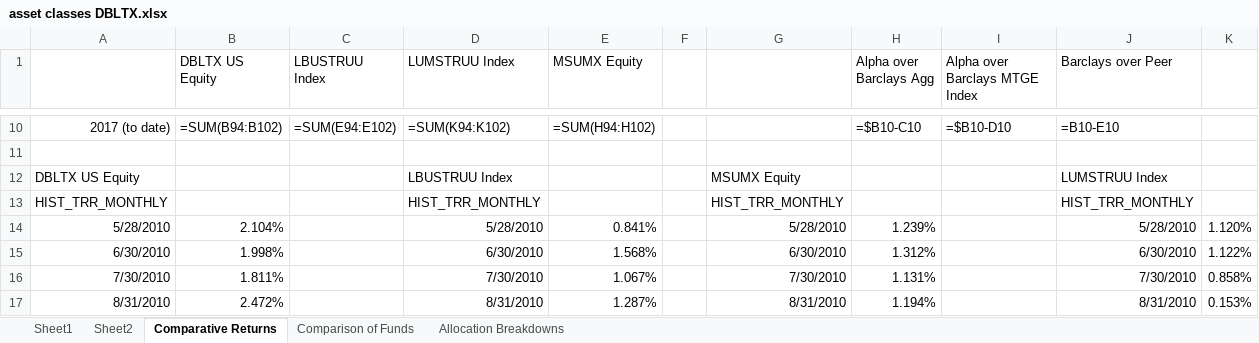
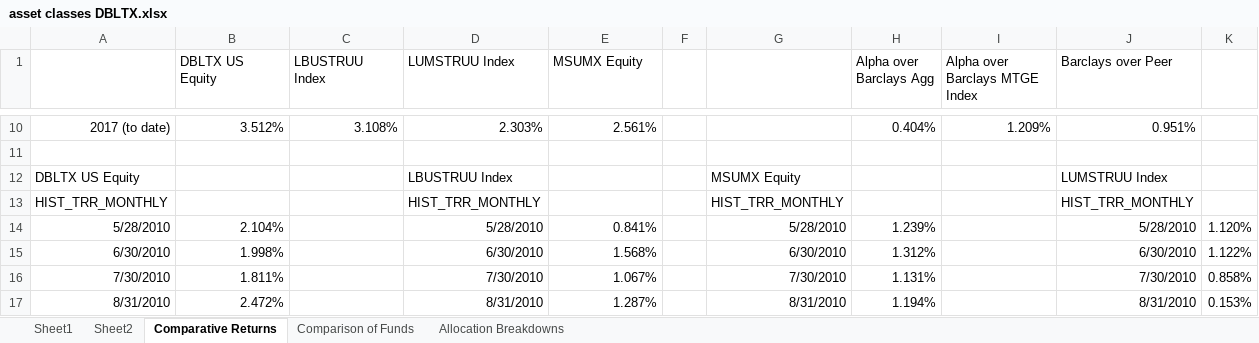
Before and after one commit to cartere/alphaseeker, an Excel workbook: Reading/asset classes DBLTX.xlsx, sheet Comparative Returns, drawn as a sheet; only a part is shown, gaps mark what is left out; values as stored, in another font and other column widths than the file's, no borders; formulas are shown in place of their values; the diff covers the shown part only; the diff names each change by its address in the sheet, - before the commit and + after, or states it on an @@ line.

```diff
--- a/Reading/asset classes DBLTX.xlsx (sheet Comparative Returns)
+++ b/Reading/asset classes DBLTX.xlsx (sheet Comparative Returns)
-B10 (DBLTX US Equity): =SUM(B94:B102)
+B10 (DBLTX US Equity): 3.512%
-C10 (LBUSTRUU Index): =SUM(E94:E102)
+C10 (LBUSTRUU Index): 3.108%
-D10 (LUMSTRUU Index): =SUM(K94:K102)
+D10 (LUMSTRUU Index): 2.303%
-E10 (MSUMX Equity): =SUM(H94:H102)
+E10 (MSUMX Equity): 2.561%
-H10 (Alpha over Barclays Agg): =$B10-C10
+H10 (Alpha over Barclays Agg): 0.404%
-I10 (Alpha over Barclays MTGE Index): =$B10-D10
+I10 (Alpha over Barclays MTGE Index): 1.209%
-J10 (Barclays over Peer): =B10-E10
+J10 (Barclays over Peer): 0.951%
```
Also changed, not shown: 57 edited cells elsewhere in this sheet, sheet Comparison of Funds, charts or pictures.
